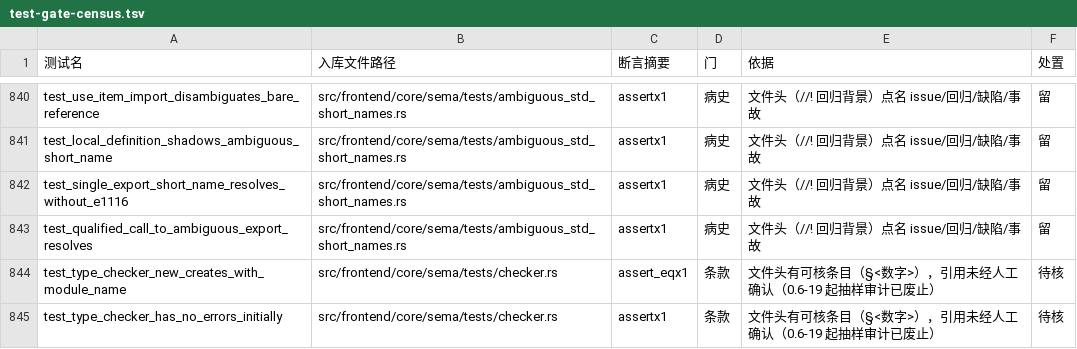
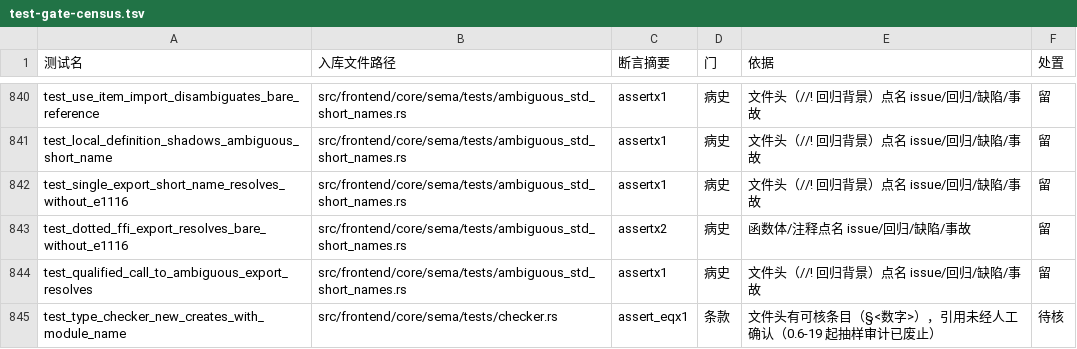
Before and after one commit to ChenXu233/YaoXiang, a TSV file: docs/src/dev/test-gate-census.tsv, drawn as a sheet; only a part is shown, gaps mark what is left out; the shorter side is filled out with more unchanged rows.

Commit message:
:bug: fix(sema): 裸名 to_string 回归钉 + native_names 孤儿入口删除（聚焦复审处置）
聚焦复审（对 724106981 的只读复审，APPROVE + 3 findings）处置：

- F-r1（medium）：裸名 to_string 的恢复行为零测试钉住——分组键若退回
  full_path 末段反推，整套测试仍全绿。补 test_dotted_ffi_export_
  resolves_bare_without_e1116：断言裸 to_string(42) 无 E1116 且无 E1001
  （std.convert 以裸名 to_string 导出单一单元 + 10 个点式整名绑定，
  按 export.name × 模块路径分组不构成歧义——分组键回归即红）。
- F-r3（low）：native_names() 折叠进 std_code_exports() 后零调用者
  （全仓仅定义 + 注释两处命中），docstring「用于 IR 生成的快速查找」
  失真——纯删除；sema 枚举排序注释的迭代序指称改指 std_code_exports。
- F-r2（medium，收口登记未入库）：由随后的收口笔消解（WBS 3.8.2 +
  07 C 行）。

验证：cargo test --lib ambiguous_std_short_names 9/9（含新钉）；
census TSV 再生（+1 行）同提交。
提交说明：cargo-audit 钩子网络失败，按既有处置 SKIP 后以
cargo audit --no-fetch 离线补扫（仅既有允许项警告）。

```diff
--- a/docs/src/dev/test-gate-census.tsv
+++ b/docs/src/dev/test-gate-census.tsv
@@ -842,2 +842,3 @@ test_local_definition_shadows_ambiguous_short_name	src/frontend/core/sema/tests/
 test_single_export_short_name_resolves_without_e1116	src/frontend/core/sema/tests/ambiguous_std_short_names.rs	assertx1	病史	文件头（//! 回归背景）点名 issue/回归/缺陷/事故	留
+test_dotted_ffi_export_resolves_bare_without_e1116	src/frontend/core/sema/tests/ambiguous_std_short_names.rs	assertx2	病史	函数体/注释点名 issue/回归/缺陷/事故	留
 test_qualified_call_to_ambiguous_export_resolves	src/frontend/core/sema/tests/ambiguous_std_short_names.rs	assertx1	病史	文件头（//! 回归背景）点名 issue/回归/缺陷/事故	留
```
Also changed, not shown: 3 other files.
